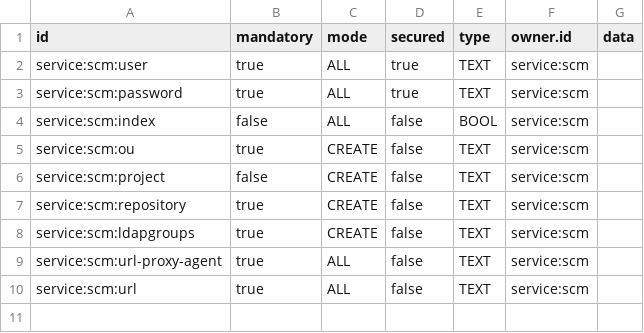
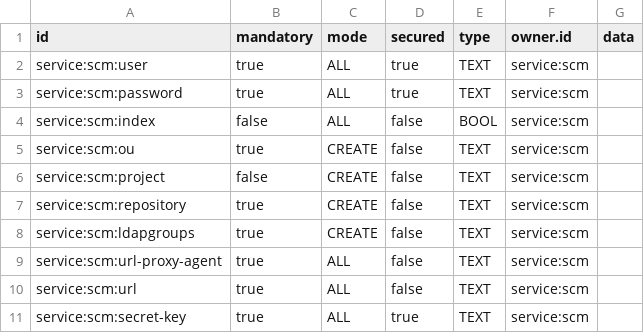
Before and after one commit to MawsFr/plugin-scm, a CSV file: src/main/resources/csv/parameter.csv, drawn as a sheet; the diff names each change by its address in the sheet, - before the commit and + after, or states it on an @@ line.

Commit message:
Adding the secret key parameter

```diff
--- a/src/main/resources/csv/parameter.csv
+++ b/src/main/resources/csv/parameter.csv
+row 11: service:scm:secret-key | true | ALL | true | TEXT | service:scm
```
